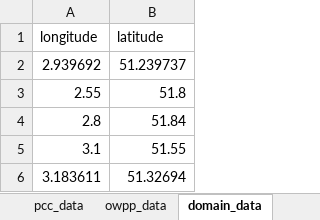
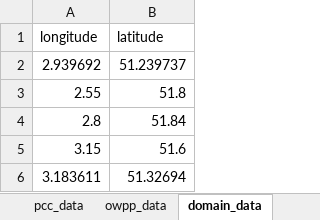
Before and after one commit to sdwhardy/OTZP1.1, an Excel workbook: layout/data.xlsx, sheet domain_data, drawn as a sheet; values as stored, in another font and other column widths than the file's, no borders; removed rows and columns are numbered as before the commit, all else as after; the diff names each change by its address in the sheet, - before the commit and + after, or states it on an @@ line.

```diff
--- a/layout/data.xlsx (sheet domain_data)
+++ b/layout/data.xlsx (sheet domain_data)
-row 5: 3.1 | 51.55
+row 5: 3.15 | 51.6
```
Also changed, not shown: 3 other files.
